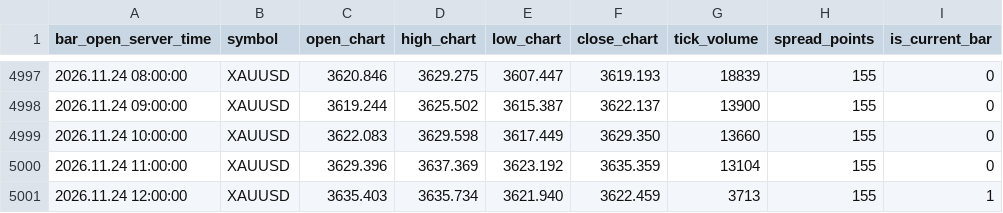
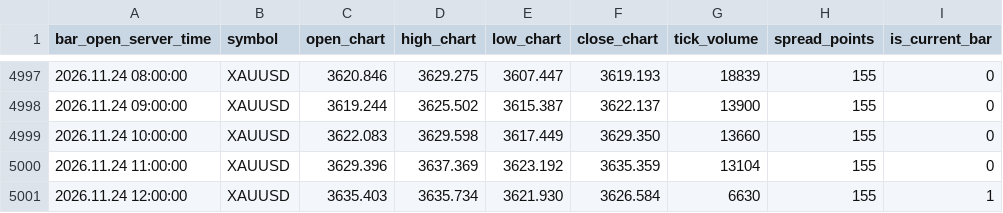
Before and after one commit to nkrabby/gold-terminal, a CSV file: market/exness_h1.csv, drawn as a sheet; only a part is shown, gaps mark what is left out.

```diff
--- a/market/exness_h1.csv
+++ b/market/exness_h1.csv
@@ -5000,2 +5000,2 @@ bar_open_server_time,symbol,open_chart,high_chart,low_chart,close_chart,tick_vol
 2026.11.24 11:00:00,XAUUSD,3629.396,3637.369,3623.192,3635.359,13104,155,0
-2026.11.24 12:00:00,XAUUSD,3635.403,3635.734,3621.940,3622.459,3713,155,1
+2026.11.24 12:00:00,XAUUSD,3635.403,3635.734,3621.930,3626.584,6630,155,1
```
Also changed, not shown: market/exness_m15.csv, 1 other file.
